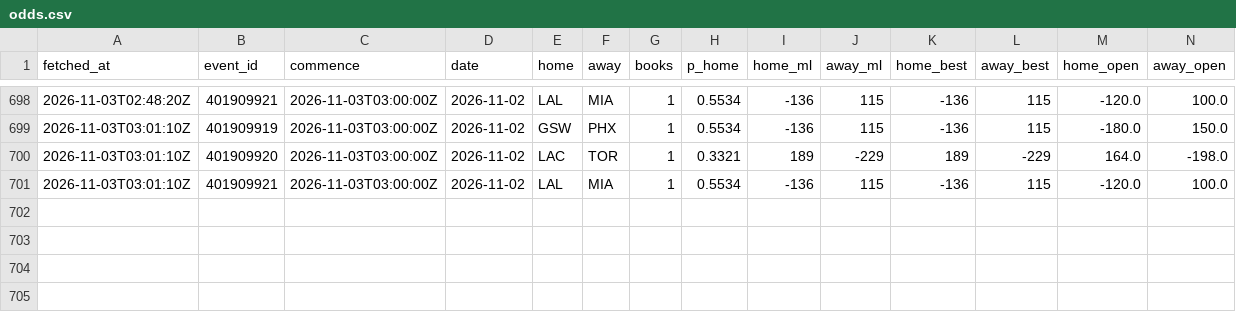
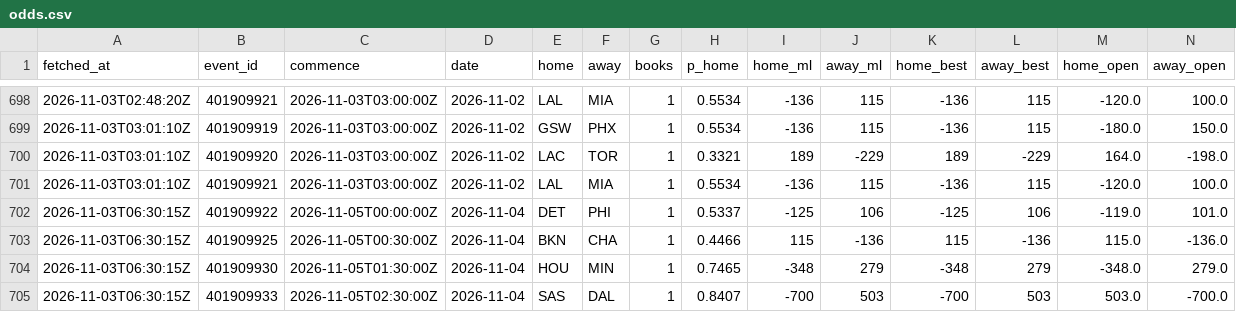
Before and after one commit to eseto9/NBA-Model, a CSV file: log/odds.csv, drawn as a sheet; only a part is shown, gaps mark what is left out; rows hold the shown columns only; the diff names each change by its address in the sheet, - before the commit and + after, or states it on an @@ line.

```diff
--- a/log/odds.csv
+++ b/log/odds.csv
+row 702: 2026-11-03T06:30:15Z | 401909922 | 2026-11-05T00:00:00Z | 2026-11-04 | DET | PHI | 1 | 0.5337 | -125 | 106 | -125 | 106 | -119.0 | 101.0
+row 703: 2026-11-03T06:30:15Z | 401909925 | 2026-11-05T00:30:00Z | 2026-11-04 | BKN | CHA | 1 | 0.4466 | 115 | -136 | 115 | -136 | 115.0 | -136.0
+row 704: 2026-11-03T06:30:15Z | 401909930 | 2026-11-05T01:30:00Z | 2026-11-04 | HOU | MIN | 1 | 0.7465 | -348 | 279 | -348 | 279 | -348.0 | 279.0
+row 705: 2026-11-03T06:30:15Z | 401909933 | 2026-11-05T02:30:00Z | 2026-11-04 | SAS | DAL | 1 | 0.8407 | -700 | 503 | -700 | 503 | 503.0 | -700.0
```
Also changed, not shown: 2 other files.
